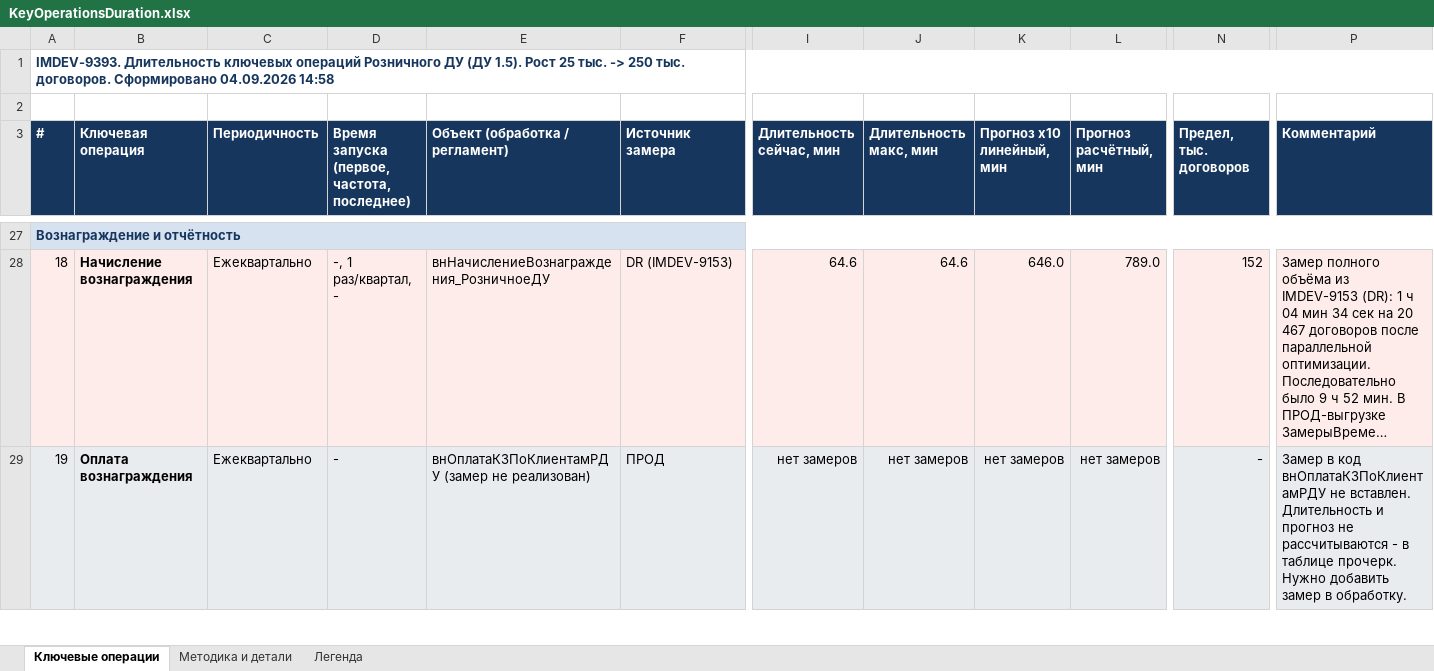
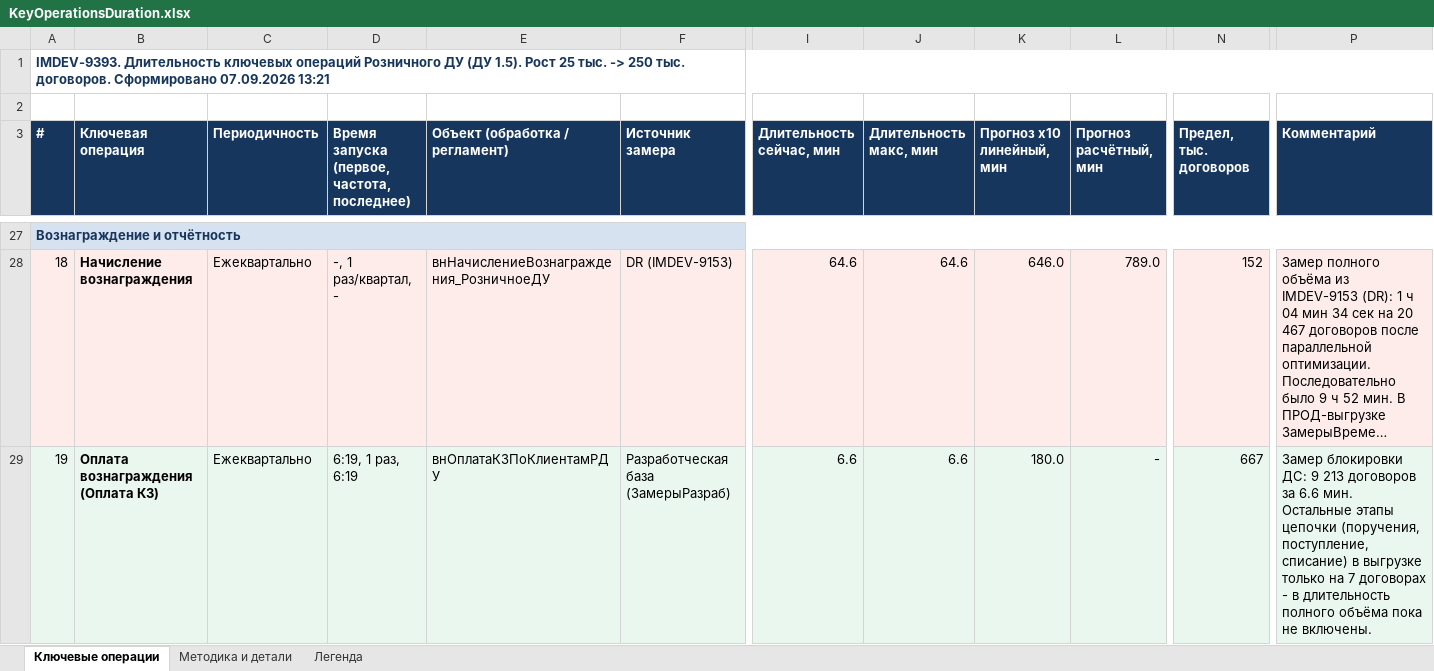
Before and after one commit to mmmmmm786mngb-jpg/WIM_DEV, an Excel workbook: bases/Wim_Du/projects/IMDEV-9393 Создать общую таблицу текущей длительности ключевых операций/Документация/KeyOperationsDuration.xlsx, sheet Ключевые операции, drawn as a sheet; only a part is shown, gaps mark what is left out; long unchanged cells end in …; values as stored, in another font and other column widths than the file's, no borders; the diff covers the shown part only; the diff names each change by its address in the sheet, - before the commit and + after, or states it on an @@ line.

```diff
--- a/bases/Wim_Du/projects/IMDEV-9393 Создать общую таблицу текущей длительности ключевых операций/Документация/KeyOperationsDuration.xlsx (sheet Ключевые операции)
+++ b/bases/Wim_Du/projects/IMDEV-9393 Создать общую таблицу текущей длительности ключевых операций/Документация/KeyOperationsDuration.xlsx (sheet Ключевые операции)
-A1 (#): …договоров. Сформировано 04.09.2026 14:58
+A1 (#): …договоров. Сформировано 07.09.2026 13:21
-B29 (Ключевая операция): Оплата вознаграждения
+B29 (Ключевая операция): Оплата вознаграждения (Оплата КЗ)
-D29: -
+D29: 6:19, 1 раз, 6:19
-E29 (Объект (обработка / регламент)): внОплатаКЗПоКлиентамРДУ (замер не реализован)
+E29 (Объект (обработка / регламент)): внОплатаКЗПоКлиентамРДУ
-F29 (Источник замера): ПРОД
+F29 (Источник замера): Разработческая база (ЗамерыРазраб)
-I29 (Длительность сейчас, мин): нет замеров
+I29 (Длительность сейчас, мин): 6.6
-J29 (Длительность макс, мин): нет замеров
+J29 (Длительность макс, мин): 6.6
-K29 (Прогноз x10 линейный, мин): нет замеров
+K29 (Прогноз x10 линейный, мин): 180.0
-L29 (Прогноз расчётный, мин): нет замеров
+L29 (Прогноз расчётный, мин): -
-N29 (Предел, тыс. договоров): -
+N29 (Предел, тыс. договоров): 667
-P29 (Комментарий): Замер в код внОплатаКЗПоКлиентамРДУ не вставлен. Длительность и прогноз не рассчитываются - в таблице прочерк. Нужно добавить замер в обработку.
+P29 (Комментарий): Замер блокировки ДС: 9 213 договоров за 6.6 мин. Остальные этапы цепочки (поручения, поступление, списание) в выгрузке только на 7 договорах - в длительность полного объёма пока не включены.
```
Also changed, not shown: 34 edited cells elsewhere in this sheet, sheet Методика и детали, 8 other files.
